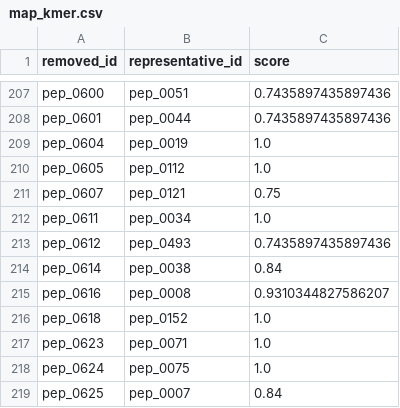
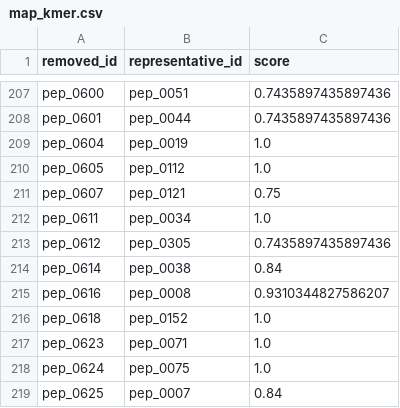
Before and after one commit to kren-ai-lab/biosieve, a CSV file: src/examples/map_kmer.csv, drawn as a sheet; only a part is shown, gaps mark what is left out.

```diff
--- a/src/examples/map_kmer.csv
+++ b/src/examples/map_kmer.csv
@@ -212,3 +212,3 @@ pep_0607,pep_0121,0.75
 pep_0611,pep_0034,1.0
-pep_0612,pep_0493,0.7435897435897436
+pep_0612,pep_0305,0.7435897435897436
 pep_0614,pep_0038,0.84
```
Also changed, not shown: src/examples/map_identity.csv, src/examples/map_mmseqs2.csv, 9 other files.
